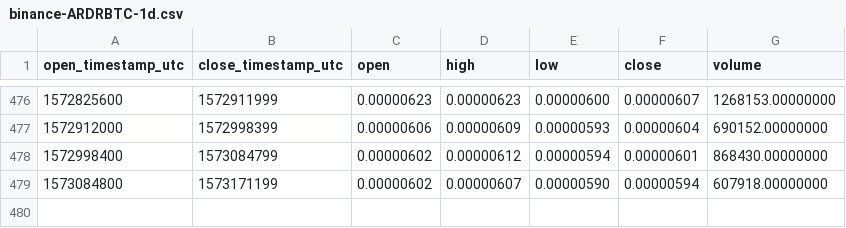
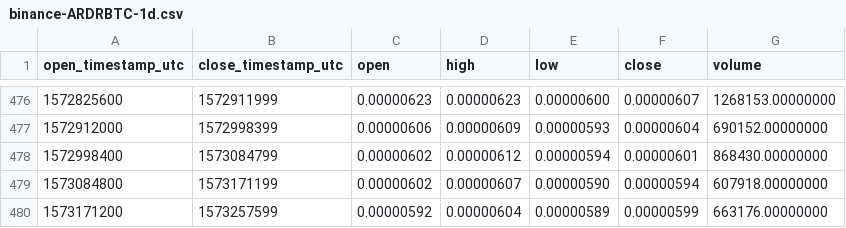
Before and after one commit to cryptobigbro/binance-ARDRBTC, a CSV file: binance-ARDRBTC-1d.csv, drawn as a sheet; only a part is shown, gaps mark what is left out; the diff names each change by its address in the sheet, - before the commit and + after, or states it on an @@ line.

```diff
--- a/binance-ARDRBTC-1d.csv
+++ b/binance-ARDRBTC-1d.csv
+row 480: 1573171200 | 1573257599 | 0.00000592 | 0.00000604 | 0.00000589 | 0.00000599 | 663176.00000000
```
Also changed, not shown: binance-ARDRBTC-1h.csv.
